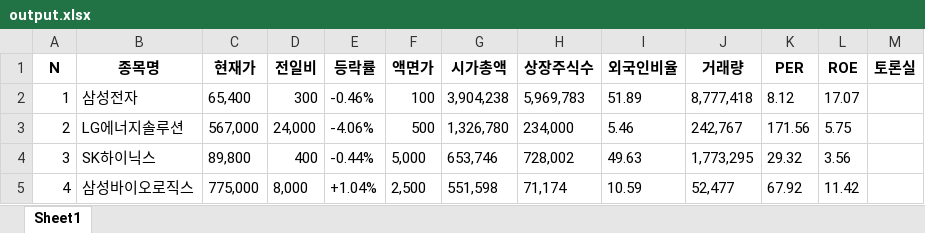
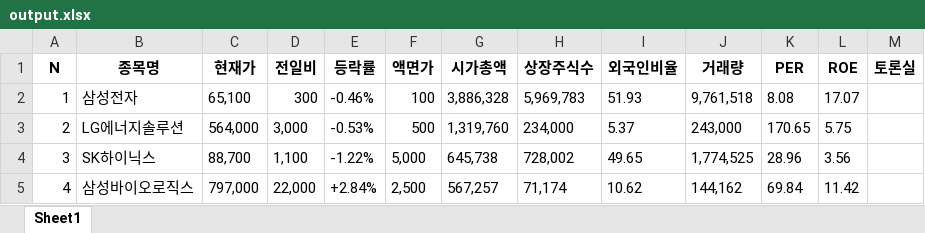
Before and after one commit to sunhjj/oop, an Excel workbook: output.xlsx, sheet Sheet1, drawn as a sheet; only a part is shown; values as stored, in another font and other column widths than the file's, no borders; the diff covers the shown part only; the diff names each change by its address in the sheet, - before the commit and + after, or states it on an @@ line.

```diff
--- a/output.xlsx (sheet Sheet1)
+++ b/output.xlsx (sheet Sheet1)
-C2 (현재가): 65,400
+C2 (현재가): 65,100
-G2 (시가총액): 3,904,238
+G2 (시가총액): 3,886,328
-I2 (외국인비율): 51.89
+I2 (외국인비율): 51.93
-J2 (거래량): 8,777,418
+J2 (거래량): 9,761,518
-K2 (PER): 8.12
+K2 (PER): 8.08
-C3 (현재가): 567,000
+C3 (현재가): 564,000
-D3 (전일비): 24,000
+D3 (전일비): 3,000
-E3 (등락률): -4.06%
+E3 (등락률): -0.53%
-G3 (시가총액): 1,326,780
+G3 (시가총액): 1,319,760
-I3 (외국인비율): 5.46
+I3 (외국인비율): 5.37
-J3 (거래량): 242,767
+J3 (거래량): 243,000
-K3 (PER): 171.56
+K3 (PER): 170.65
-C4 (현재가): 89,800
+C4 (현재가): 88,700
-D4 (전일비): 400
+D4 (전일비): 1,100
-E4 (등락률): -0.44%
+E4 (등락률): -1.22%
-G4 (시가총액): 653,746
+G4 (시가총액): 645,738
-I4 (외국인비율): 49.63
+I4 (외국인비율): 49.65
-J4 (거래량): 1,773,295
+J4 (거래량): 1,774,525
-K4 (PER): 29.32
+K4 (PER): 28.96
-C5 (현재가): 775,000
+C5 (현재가): 797,000
-D5 (전일비): 8,000
+D5 (전일비): 22,000
-E5 (등락률): +1.04%
+E5 (등락률): +2.84%
-G5 (시가총액): 551,598
+G5 (시가총액): 567,257
-I5 (외국인비율): 10.59
+I5 (외국인비율): 10.62
-J5 (거래량): 52,477
+J5 (거래량): 144,162
-K5 (PER): 67.92
+K5 (PER): 69.84
```
Also changed, not shown: 377 edited cells elsewhere in this sheet, 5 other files.
